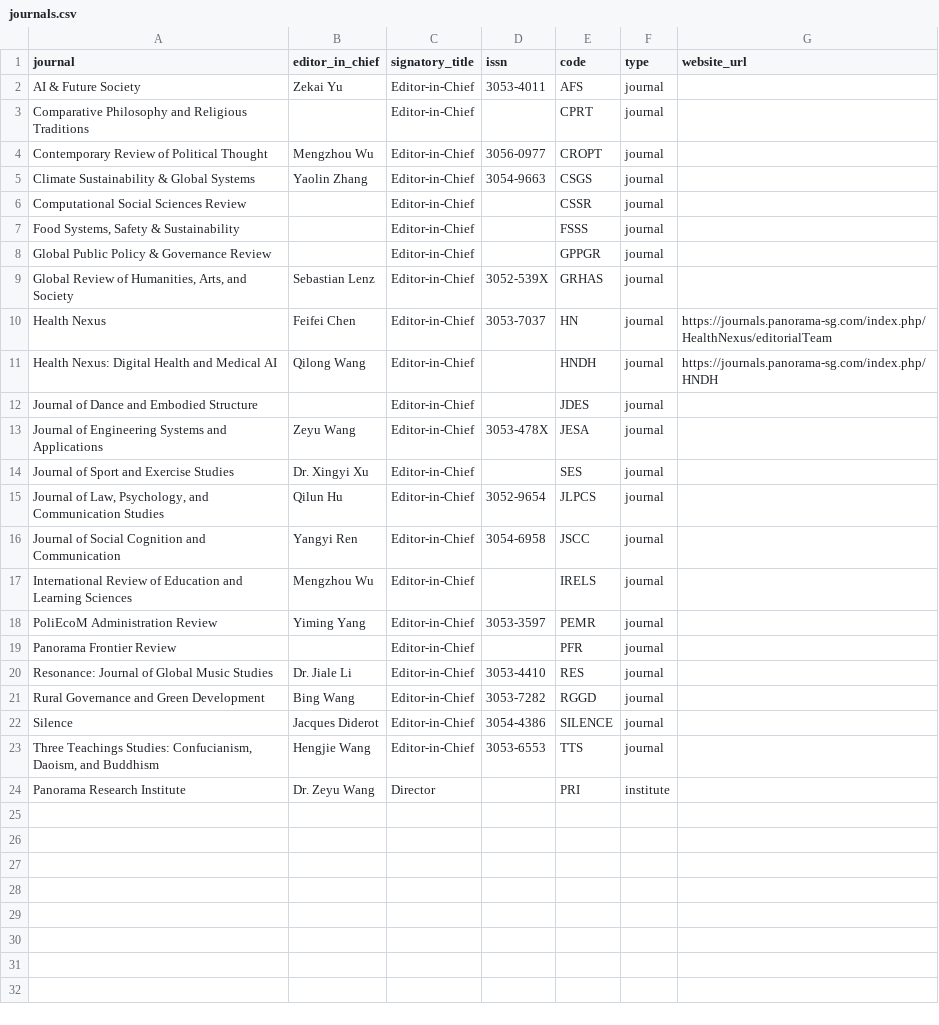
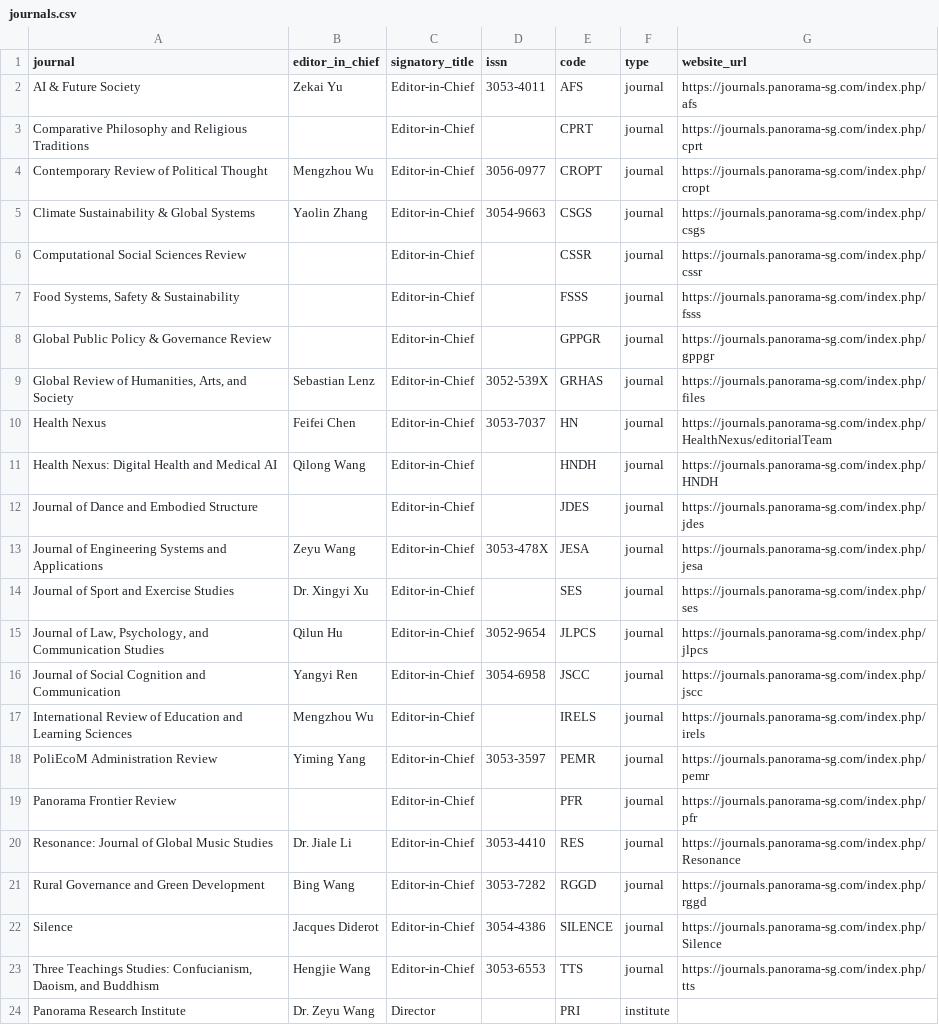
Before and after one commit to WENSHAO521/psg-credentials, a CSV file: source/journals.csv, drawn as a sheet.

```diff
--- a/source/journals.csv
+++ b/source/journals.csv
@@ -1,24 +1,24 @@
 journal,editor_in_chief,signatory_title,issn,code,type,website_url
-AI & Future Society,Zekai Yu,Editor-in-Chief,3053-4011,AFS,journal,
-Comparative Philosophy and Religious Traditions,,Editor-in-Chief,,CPRT,journal,
-Contemporary Review of Political Thought,Mengzhou Wu,Editor-in-Chief,3056-0977,CROPT,journal,
-Climate Sustainability & Global Systems,Yaolin Zhang,Editor-in-Chief,3054-9663,CSGS,journal,
-Computational Social Sciences Review,,Editor-in-Chief,,CSSR,journal,
-"Food Systems, Safety & Sustainability",,Editor-in-Chief,,FSSS,journal,
-Global Public Policy & Governance Review,,Editor-in-Chief,,GPPGR,journal,
-"Global Review of Humanities, Arts, and Society",Sebastian Lenz,Editor-in-Chief,3052-539X,GRHAS,journal,
+AI & Future Society,Zekai Yu,Editor-in-Chief,3053-4011,AFS,journal,https://journals.panorama-sg.com/index.php/afs
+Comparative Philosophy and Religious Traditions,,Editor-in-Chief,,CPRT,journal,https://journals.panorama-sg.com/index.php/cprt
+Contemporary Review of Political Thought,Mengzhou Wu,Editor-in-Chief,3056-0977,CROPT,journal,https://journals.panorama-sg.com/index.php/cropt
+Climate Sustainability & Global Systems,Yaolin Zhang,Editor-in-Chief,3054-9663,CSGS,journal,https://journals.panorama-sg.com/index.php/csgs
+Computational Social Sciences Review,,Editor-in-Chief,,CSSR,journal,https://journals.panorama-sg.com/index.php/cssr
+"Food Systems, Safety & Sustainability",,Editor-in-Chief,,FSSS,journal,https://journals.panorama-sg.com/index.php/fsss
+Global Public Policy & Governance Review,,Editor-in-Chief,,GPPGR,journal,https://journals.panorama-sg.com/index.php/gppgr
+"Global Review of Humanities, Arts, and Society",Sebastian Lenz,Editor-in-Chief,3052-539X,GRHAS,journal,https://journals.panorama-sg.com/index.php/files
 Health Nexus,Feifei Chen,Editor-in-Chief,3053-7037,HN,journal,https://journals.panorama-sg.com/index.php/HealthNexus/editorialTeam
 Health Nexus: Digital Health and Medical AI,Qilong Wang,Editor-in-Chief,,HNDH,journal,https://journals.panorama-sg.com/index.php/HNDH
-Journal of Dance and Embodied Structure,,Editor-in-Chief,,JDES,journal,
-Journal of Engineering Systems and Applications,Zeyu Wang,Editor-in-Chief,3053-478X,JESA,journal,
-Journal of Sport and Exercise Studies,Dr. Xingyi Xu,Editor-in-Chief,,SES,journal,
-"Journal of Law, Psychology, and Communication Studies",Qilun Hu,Editor-in-Chief,3052-9654,JLPCS,journal,
-Journal of Social Cognition and Communication,Yangyi Ren,Editor-in-Chief,3054-6958,JSCC,journal,
-International Review of Education and Learning Sciences,Mengzhou Wu,Editor-in-Chief,,IRELS,journal,
-PoliEcoM Administration Review,Yiming Yang,Editor-in-Chief,3053-3597,PEMR,journal,
-Panorama Frontier Review,,Editor-in-Chief,,PFR,journal,
-Resonance: Journal of Global Music Studies,Dr. Jiale Li,Editor-in-Chief,3053-4410,RES,journal,
-Rural Governance and Green Development,Bing Wang,Editor-in-Chief,3053-7282,RGGD,journal,
-Silence,Jacques Diderot,Editor-in-Chief,3054-4386,SILENCE,journal,
-"Three Teachings Studies: Confucianism, Daoism, and Buddhism",Hengjie Wang,Editor-in-Chief,3053-6553,TTS,journal,
+Journal of Dance and Embodied Structure,,Editor-in-Chief,,JDES,journal,https://journals.panorama-sg.com/index.php/jdes
+Journal of Engineering Systems and Applications,Zeyu Wang,Editor-in-Chief,3053-478X,JESA,journal,https://journals.panorama-sg.com/index.php/jesa
+Journal of Sport and Exercise Studies,Dr. Xingyi Xu,Editor-in-Chief,,SES,journal,https://journals.panorama-sg.com/index.php/ses
+"Journal of Law, Psychology, and Communication Studies",Qilun Hu,Editor-in-Chief,3052-9654,JLPCS,journal,https://journals.panorama-sg.com/index.php/jlpcs
+Journal of Social Cognition and Communication,Yangyi Ren,Editor-in-Chief,3054-6958,JSCC,journal,https://journals.panorama-sg.com/index.php/jscc
+International Review of Education and Learning Sciences,Mengzhou Wu,Editor-in-Chief,,IRELS,journal,https://journals.panorama-sg.com/index.php/irels
+PoliEcoM Administration Review,Yiming Yang,Editor-in-Chief,3053-3597,PEMR,journal,https://journals.panorama-sg.com/index.php/pemr
+Panorama Frontier Review,,Editor-in-Chief,,PFR,journal,https://journals.panorama-sg.com/index.php/pfr
+Resonance: Journal of Global Music Studies,Dr. Jiale Li,Editor-in-Chief,3053-4410,RES,journal,https://journals.panorama-sg.com/index.php/Resonance
+Rural Governance and Green Development,Bing Wang,Editor-in-Chief,3053-7282,RGGD,journal,https://journals.panorama-sg.com/index.php/rggd
+Silence,Jacques Diderot,Editor-in-Chief,3054-4386,SILENCE,journal,https://journals.panorama-sg.com/index.php/Silence
+"Three Teachings Studies: Confucianism, Daoism, and Buddhism",Hengjie Wang,Editor-in-Chief,3053-6553,TTS,journal,https://journals.panorama-sg.com/index.php/tts
 Panorama Research Institute,Dr. Zeyu Wang,Director,,PRI,institute,
```
Also changed, not shown: source/certificates.csv, source/editorial-boards.csv.
